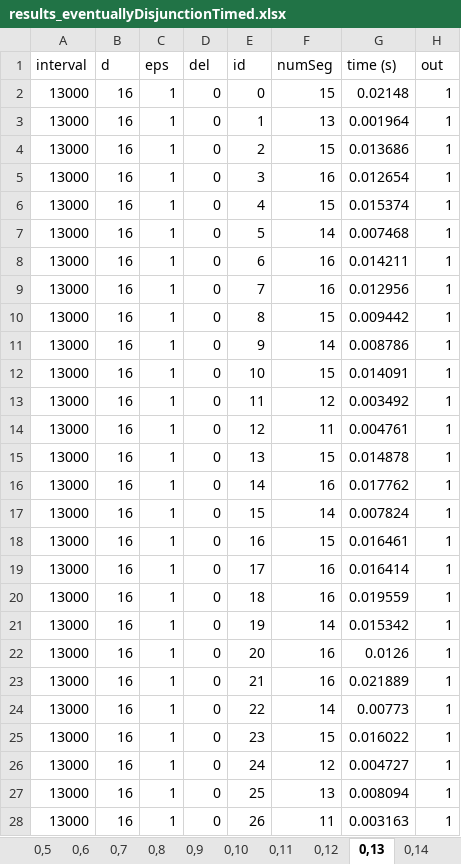
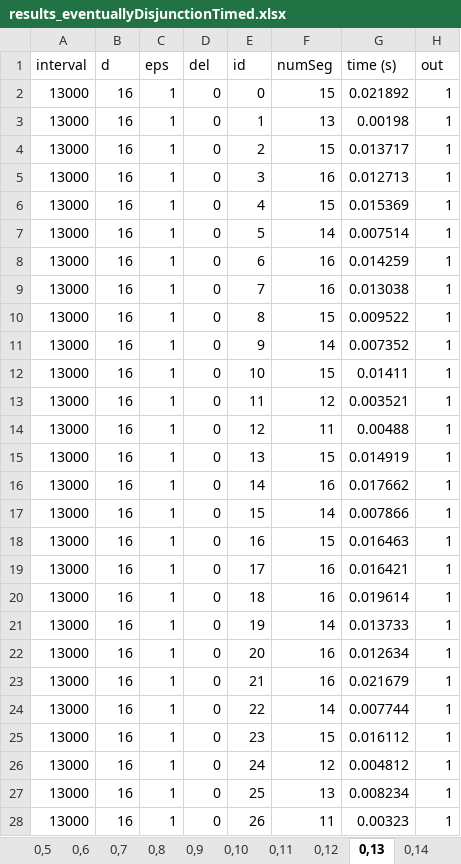
Before and after one commit to egesarac/distributed-monitoring, an Excel workbook: results/results_eventuallyDisjunctionTimed.xlsx, sheet 0,13, drawn as a sheet; only a part is shown; values as stored, in another font and other column widths than the file's, no borders; the diff covers the shown part only; the diff names each change by its address in the sheet, - before the commit and + after, or states it on an @@ line.

```diff
--- a/results/results_eventuallyDisjunctionTimed.xlsx (sheet 0,13)
+++ b/results/results_eventuallyDisjunctionTimed.xlsx (sheet 0,13)
-G2 (time (s)): 0.02148
+G2 (time (s)): 0.021892
-G3 (time (s)): 0.001964
+G3 (time (s)): 0.00198
-G4 (time (s)): 0.013686
+G4 (time (s)): 0.013717
-G5 (time (s)): 0.012654
+G5 (time (s)): 0.012713
-G6 (time (s)): 0.015374
+G6 (time (s)): 0.015369
-G7 (time (s)): 0.007468
+G7 (time (s)): 0.007514
-G8 (time (s)): 0.014211
+G8 (time (s)): 0.014259
-G9 (time (s)): 0.012956
+G9 (time (s)): 0.013038
-G10 (time (s)): 0.009442
+G10 (time (s)): 0.009522
-G11 (time (s)): 0.008786
+G11 (time (s)): 0.007352
-G12 (time (s)): 0.014091
+G12 (time (s)): 0.01411
-G13 (time (s)): 0.003492
+G13 (time (s)): 0.003521
-G14 (time (s)): 0.004761
+G14 (time (s)): 0.00488
-G15 (time (s)): 0.014878
+G15 (time (s)): 0.014919
-G16 (time (s)): 0.017762
+G16 (time (s)): 0.017662
-G17 (time (s)): 0.007824
+G17 (time (s)): 0.007866
-G18 (time (s)): 0.016461
+G18 (time (s)): 0.016463
-G19 (time (s)): 0.016414
+G19 (time (s)): 0.016421
-G20 (time (s)): 0.019559
+G20 (time (s)): 0.019614
-G21 (time (s)): 0.015342
+G21 (time (s)): 0.013733
-G22 (time (s)): 0.0126
+G22 (time (s)): 0.012634
-G23 (time (s)): 0.021889
+G23 (time (s)): 0.021679
-G24 (time (s)): 0.00773
+G24 (time (s)): 0.007744
-G25 (time (s)): 0.016022
+G25 (time (s)): 0.016112
-G26 (time (s)): 0.004727
+G26 (time (s)): 0.004812
-G27 (time (s)): 0.008094
+G27 (time (s)): 0.008234
-G28 (time (s)): 0.003163
+G28 (time (s)): 0.00323
```
Also changed, not shown: 373 edited cells elsewhere in this sheet, sheet 0,1, sheet 0,2, sheet 0,9, sheet 0,14, sheet 0,12, sheet 0,10, 12 more sheets, other sheet tabs, formulas that keep their value, results/results_alwaysImpliesEventuallyTimed01.xlsx, results/results_alwaysImpliesEventuallyTimed02.xlsx, 9 other files.
